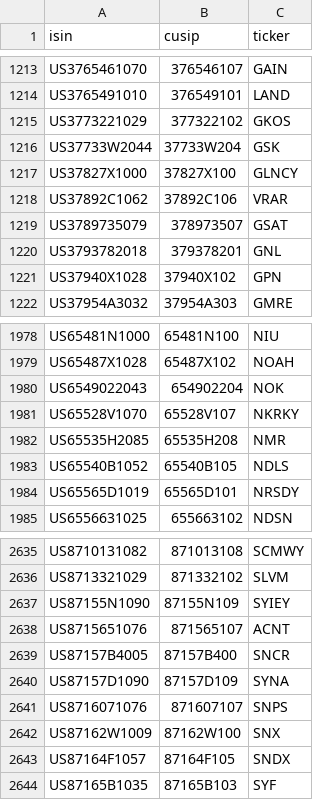
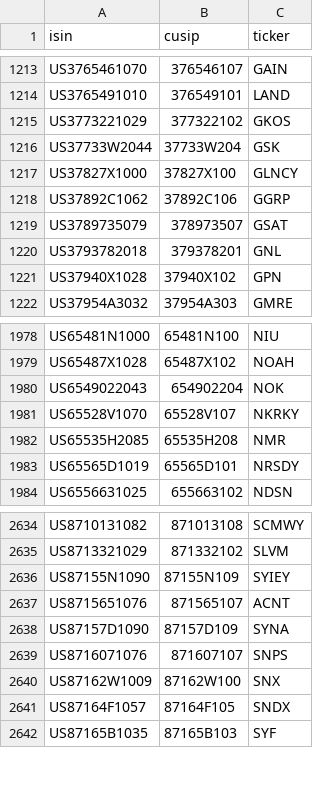
Before and after one commit to antmex77/PAL-US, a CSV file: data/tr_us_whitelist.csv, drawn as a sheet; only a part is shown, gaps mark what is left out.

```diff
--- a/data/tr_us_whitelist.csv
+++ b/data/tr_us_whitelist.csv
@@ -1217,3 +1217,3 @@ US37733W2044,37733W204,GSK
 US37827X1000,37827X100,GLNCY
-US37892C1062,37892C106,VRAR
+US37892C1062,37892C106,GGRP
 US3789735079,378973507,GSAT
@@ -1982,3 +1982,2 @@ US65528V1070,65528V107,NKRKY
 US65535H2085,65535H208,NMR
-US65540B1052,65540B105,NDLS
 US65565D1019,65565D101,NRSDY
@@ -2638,3 +2637,2 @@ US87155N1090,87155N109,SYIEY
 US8715651076,871565107,ACNT
-US87157B4005,87157B400,SNCR
 US87157D1090,87157D109,SYNA
```
